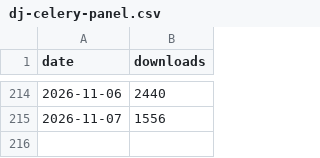
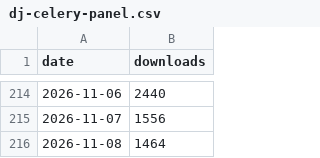
Before and after one commit to django-control-room/dcr-stats, a CSV file: data/dj-celery-panel.csv, drawn as a sheet; only a part is shown, gaps mark what is left out; the diff names each change by its address in the sheet, - before the commit and + after, or states it on an @@ line.

```diff
--- a/data/dj-celery-panel.csv
+++ b/data/dj-celery-panel.csv
+row 216: 2026-11-08 | 1464
```
Also changed, not shown: data/dj-cache-panel.csv, data/dj-control-room-base.csv, 4 other files.
